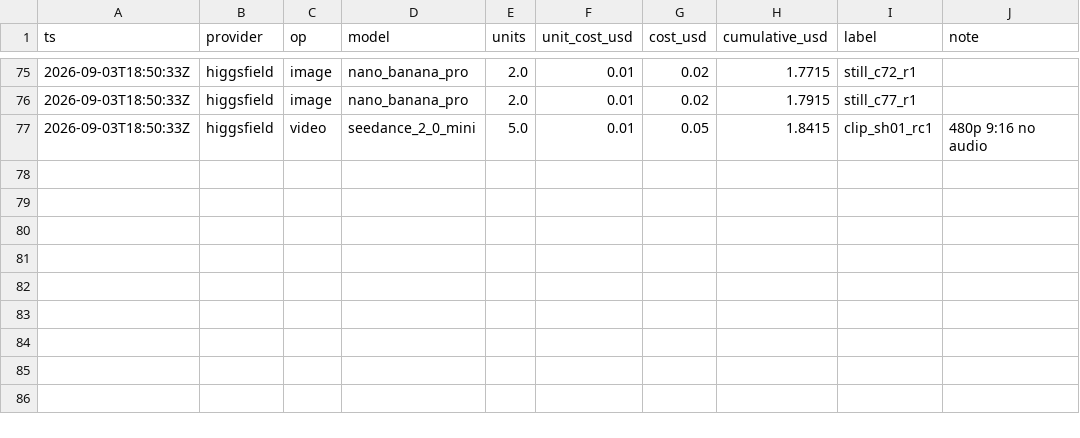
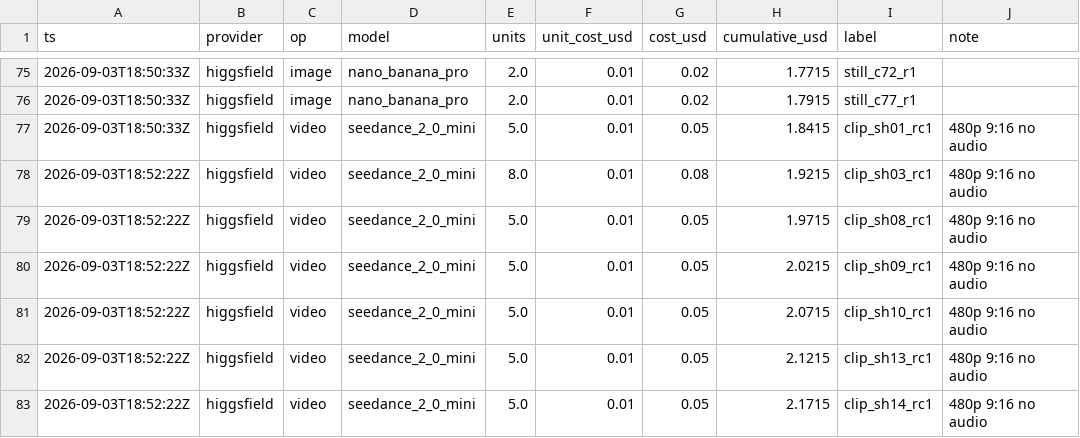
Before and after one commit to tarasmillioner-collab/reglament-dolzhnosti, a CSV file: COSTS.csv, drawn as a sheet; only a part is shown, gaps mark what is left out; the diff names each change by its address in the sheet, - before the commit and + after, or states it on an @@ line.

```diff
--- a/COSTS.csv
+++ b/COSTS.csv
+row 78: 2026-09-03T18:52:22Z | higgsfield | video | seedance_2_0_mini | 8.0 | 0.01 | 0.08 | 1.9215 | clip_sh03_rc1 | 480p 9:16 no audio
+row 79: 2026-09-03T18:52:22Z | higgsfield | video | seedance_2_0_mini | 5.0 | 0.01 | 0.05 | 1.9715 | clip_sh08_rc1 | 480p 9:16 no audio
+row 80: 2026-09-03T18:52:22Z | higgsfield | video | seedance_2_0_mini | 5.0 | 0.01 | 0.05 | 2.0215 | clip_sh09_rc1 | 480p 9:16 no audio
+row 81: 2026-09-03T18:52:22Z | higgsfield | video | seedance_2_0_mini | 5.0 | 0.01 | 0.05 | 2.0715 | clip_sh10_rc1 | 480p 9:16 no audio
+row 82: 2026-09-03T18:52:22Z | higgsfield | video | seedance_2_0_mini | 5.0 | 0.01 | 0.05 | 2.1215 | clip_sh13_rc1 | 480p 9:16 no audio
+row 83: 2026-09-03T18:52:22Z | higgsfield | video | seedance_2_0_mini | 5.0 | 0.01 | 0.05 | 2.1715 | clip_sh14_rc1 | 480p 9:16 no audio
```
Also changed, not shown: 3 other files.
